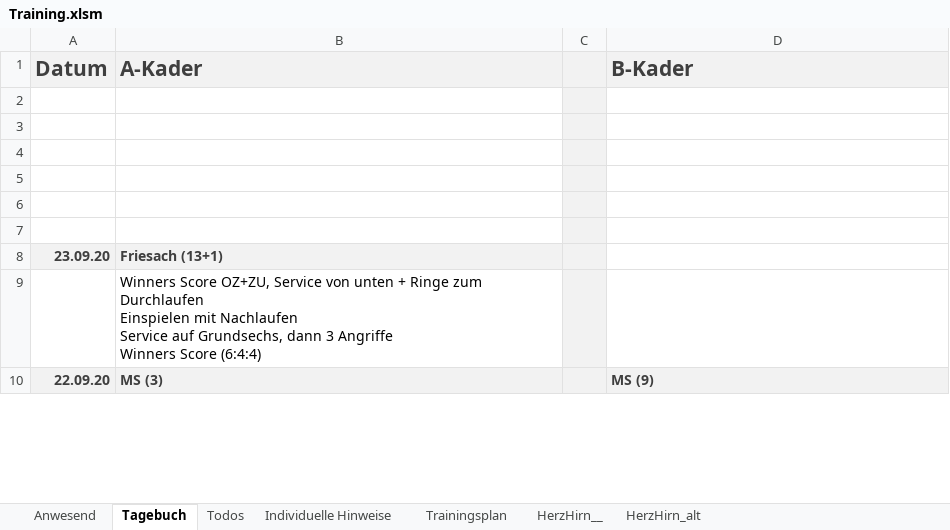
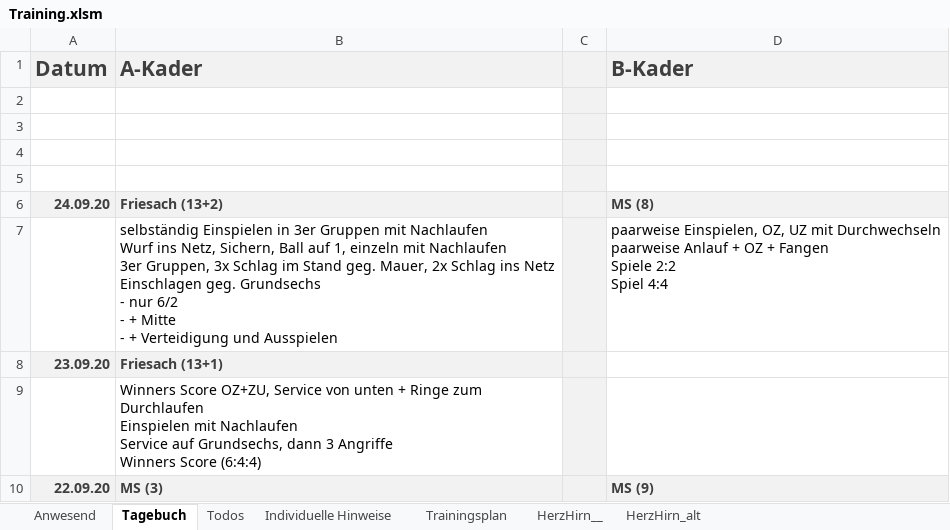
Before and after one commit to volleybase/brueckl-hotvolleys-source, an Excel workbook: _work/presence/excel/Training.xlsm, sheet Tagebuch, drawn as a sheet; only a part is shown; values as stored, in another font and other column widths than the file's, no borders; charts and pictures not drawn; ↵ is a line break in a cell; the diff names each change by its address in the sheet, - before the commit and + after, or states it on an @@ line.

```diff
--- a/_work/presence/excel/Training.xlsm (sheet Tagebuch)
+++ b/_work/presence/excel/Training.xlsm (sheet Tagebuch)
-row 6: (empty)
+row 6: 24.09.20 | Friesach (13+2) |  | MS (8)
-A6:B6 fill: none
+A6:B6 fill: #F2F2F2
-D6 fill: none
+D6 fill: #F2F2F2
-row 7: (empty)
+row 7:  | selbständig Einspielen in 3er Gruppen mit Nachlaufen ↵ Wurf ins Netz, Sichern, Ball auf 1, einzeln mit Nachlaufen ↵ 3er Gruppen, 3x Schlag im Stand geg. Mauer, 2x Schlag ins Netz ↵ Einschlagen geg. Grundsechs ↵ - nur 6/2 ↵ - + Mitte ↵ - + Verteidigung und Ausspielen |  | paarweise Einspielen, OZ, UZ mit Durchwechseln ↵ paarweise Anlauf + OZ + Fangen ↵ Spiele 2:2 ↵ Spiel 4:4
```
Also changed, not shown: sheet Anwesend, hidden cells, 6 other files.
